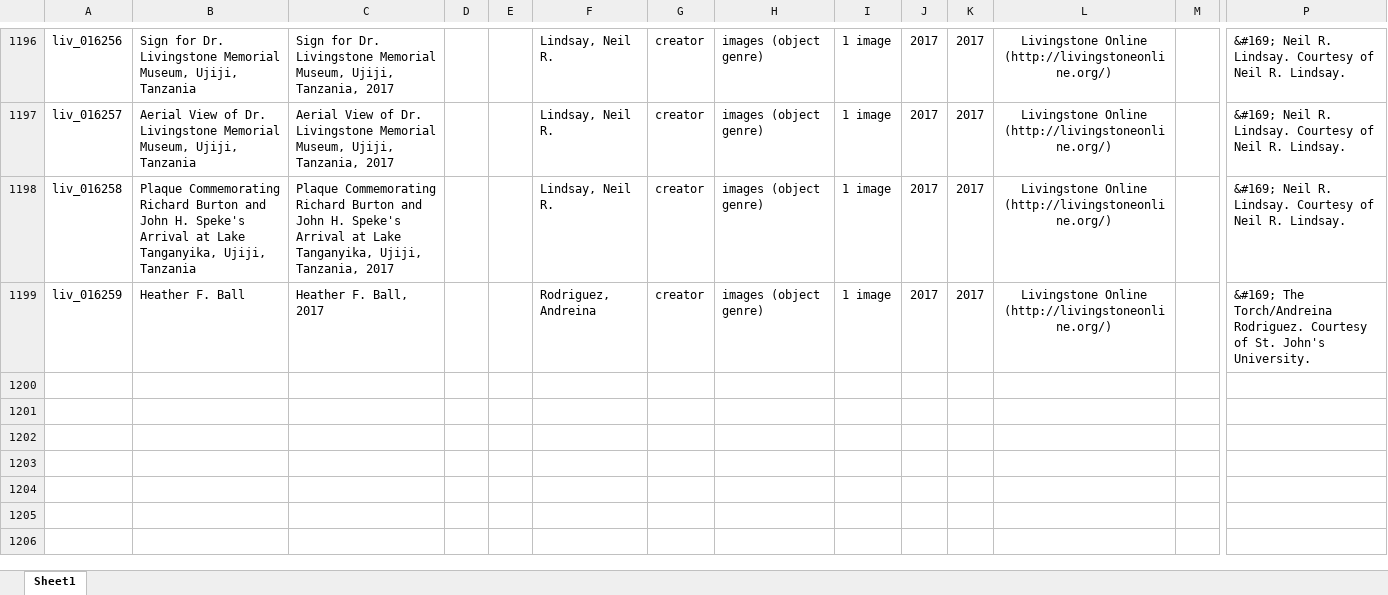
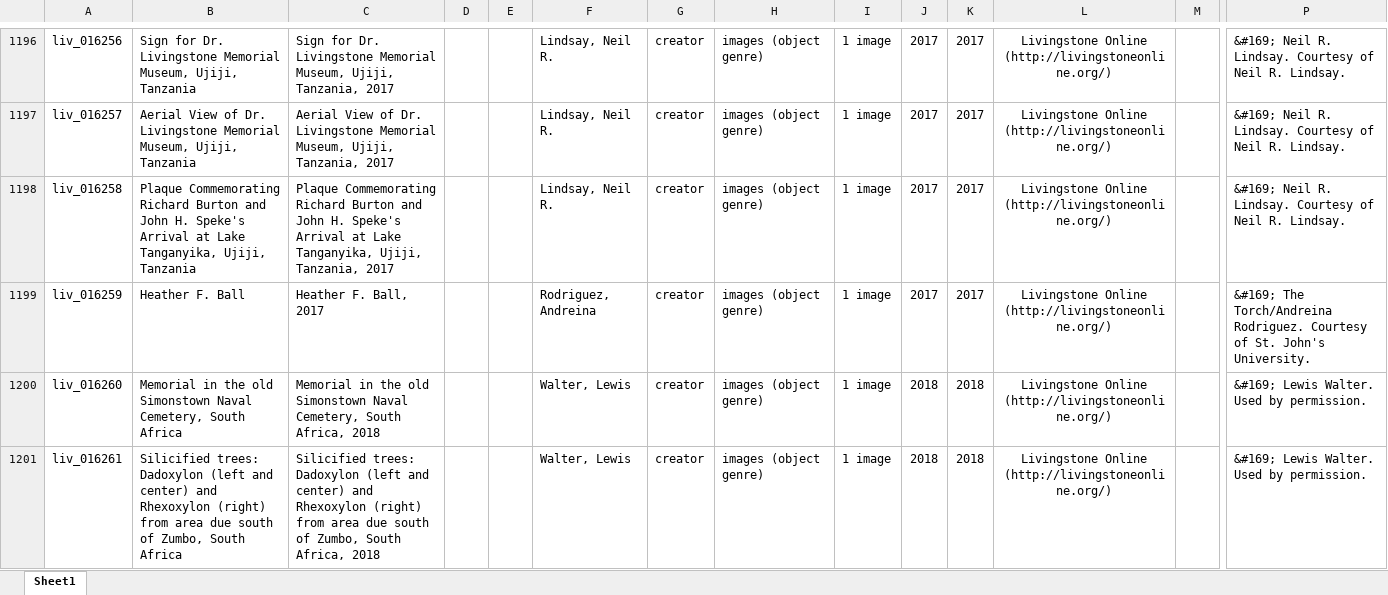
Before and after one commit to livingstoneonline/LEAP-MODS, an Excel workbook: MODS-DC-Generators/Illustrative-MODS-Generator-NEW/Illustrative-MODS-04.0.xlsx, sheet Sheet1, drawn as a sheet; only a part is shown, gaps mark what is left out; values as stored, in another font and other column widths than the file's, no borders; rows hold the shown columns only; the diff names each change by its address in the sheet, - before the commit and + after, or states it on an @@ line.

Commit message:
illus MODCS+ DC xlsx

```diff
--- a/MODS-DC-Generators/Illustrative-MODS-Generator-NEW/Illustrative-MODS-04.0.xlsx (sheet Sheet1)
+++ b/MODS-DC-Generators/Illustrative-MODS-Generator-NEW/Illustrative-MODS-04.0.xlsx (sheet Sheet1)
+row 1200: liv_016260 | Memorial in the old Simonstown Naval Cemetery, South Africa | Memorial in the old Simonstown Naval Cemetery, South Africa, 2018 |  |  | Walter, Lewis | creator | images (object genre) | 1 image | 2018 | 2018 | Livingstone Online (http://livingstoneonline.org/) |  | &#169; Lewis Walter. Used by permission.
+row 1201: liv_016261 | Silicified trees: Dadoxylon (left and center) and Rhexoxylon (right) from area due south of Zumbo, South Africa | Silicified trees: Dadoxylon (left and center) and Rhexoxylon (right) from area due south of Zumbo, South Africa, 2018 |  |  | Walter, Lewis | creator | images (object genre) | 1 image | 2018 | 2018 | Livingstone Online (http://livingstoneonline.org/) |  | &#169; Lewis Walter. Used by permission.
```
Also changed, not shown: MODS-DC-Generators/Illustrative-MODS-Generator-NEW/Illustrative_Images_DC17.xlsx.
